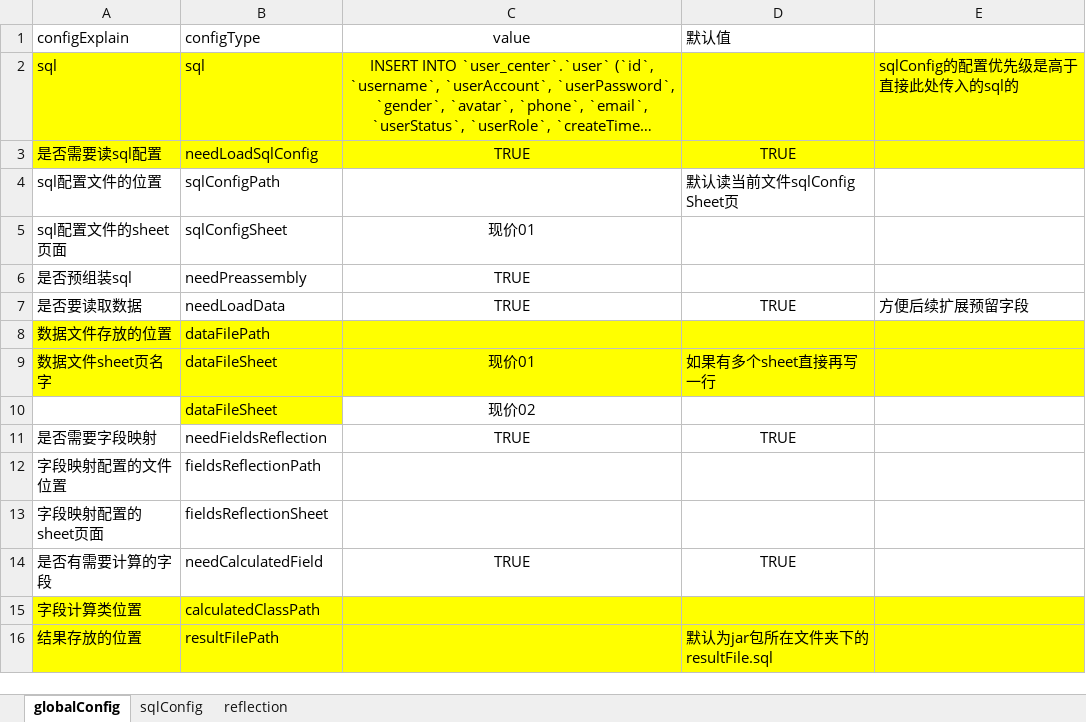
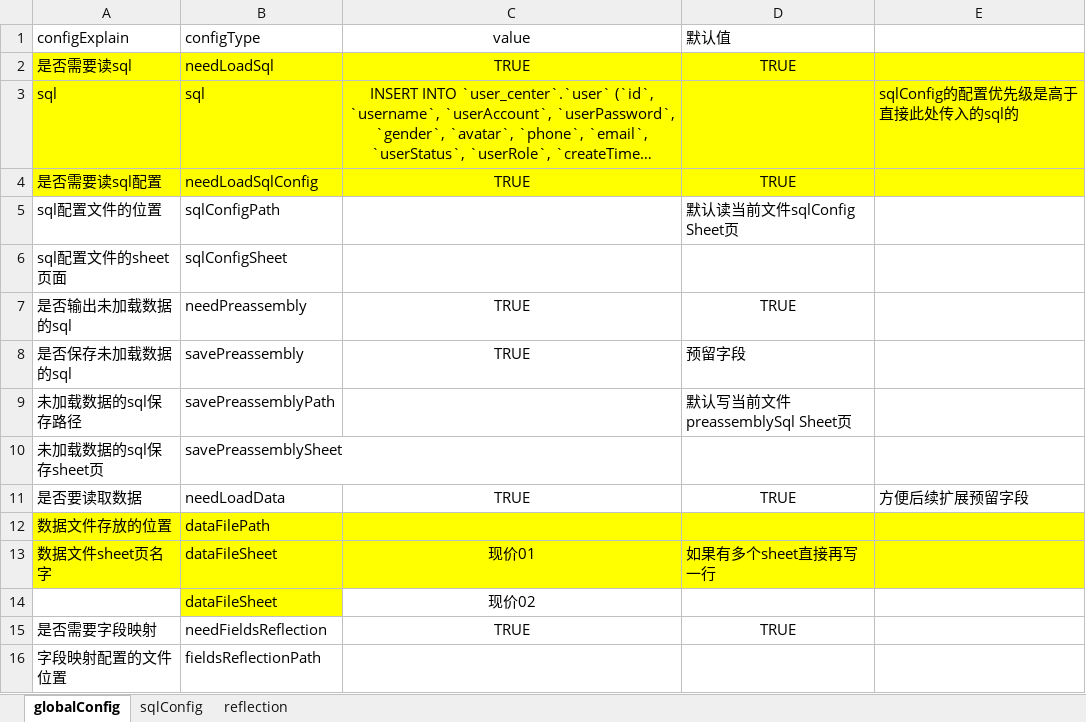
Before and after one commit to musen819/spliceSQL, an Excel workbook: target/config.xlsx, sheet globalConfig, drawn as a sheet; only a part is shown; the shorter side is filled out with more unchanged rows; long unchanged cells end in …; values as stored, in another font and other column widths than the file's, no borders; addresses are those after the commit; the diff names each change by its address in the sheet, - before the commit and + after, or states it on an @@ line.

```diff
--- a/target/config.xlsx (sheet globalConfig)
+++ b/target/config.xlsx (sheet globalConfig)
+row 2: 是否需要读sql | needLoadSql | TRUE | TRUE
-C6 (value): 现价01
+C6 (value): (empty)
-A7 (configExplain): 是否预组装sql
+A7 (configExplain): 是否输出未加载数据的sql
-D7 (默认值): (empty)
+D7 (默认值): TRUE
+row 8: 是否保存未加载数据的sql | savePreassembly | TRUE | 预留字段
+row 9: 未加载数据的sql保存路径 | savePreassemblyPath |  | 默认写当前文件preassemblySql Sheet页
+row 10: 未加载数据的sql保存sheet页 | savePreassemblySheet
```
Also changed, not shown: sheet sqlConfig, sheet reflection, 14 other files.
